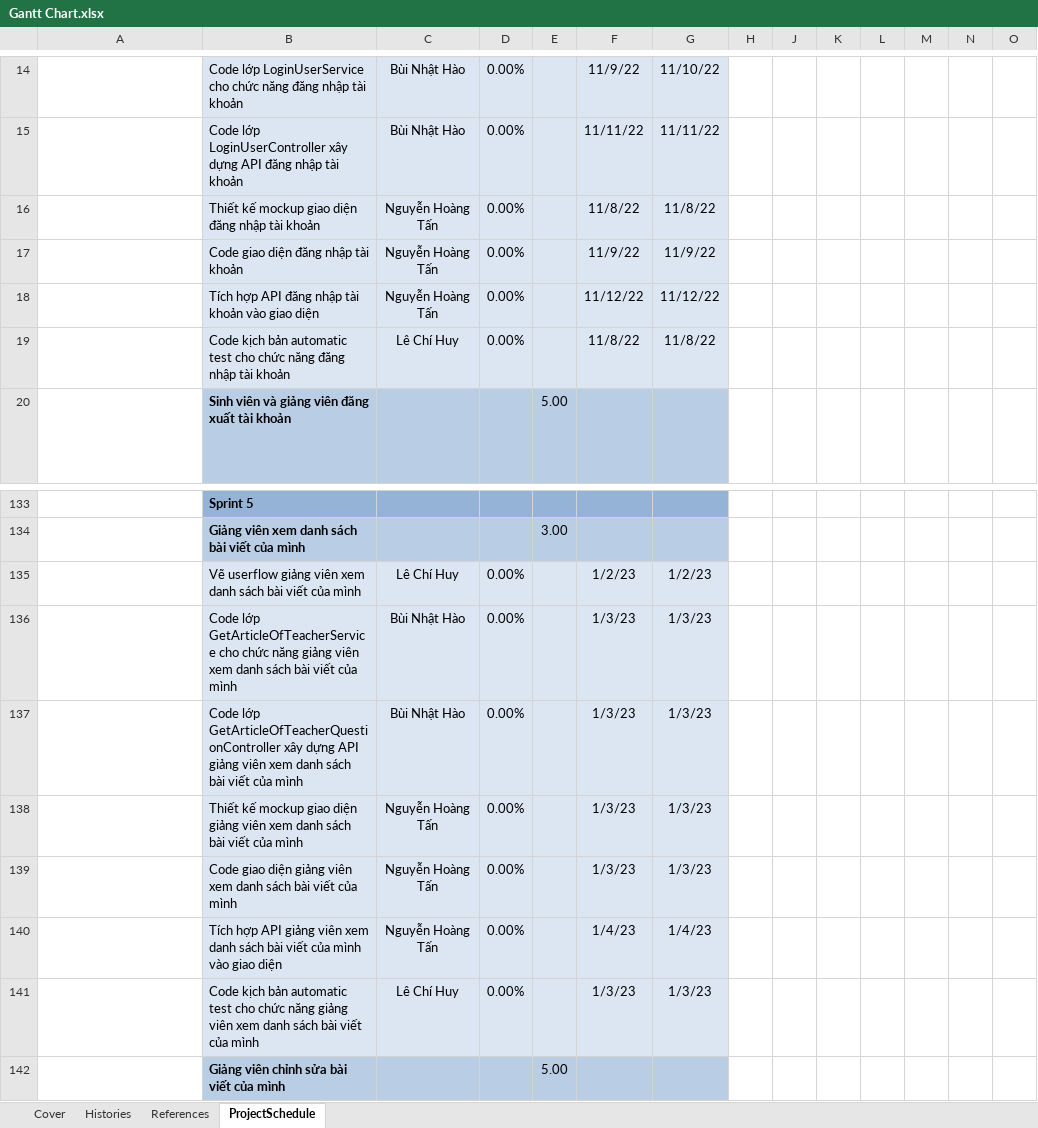
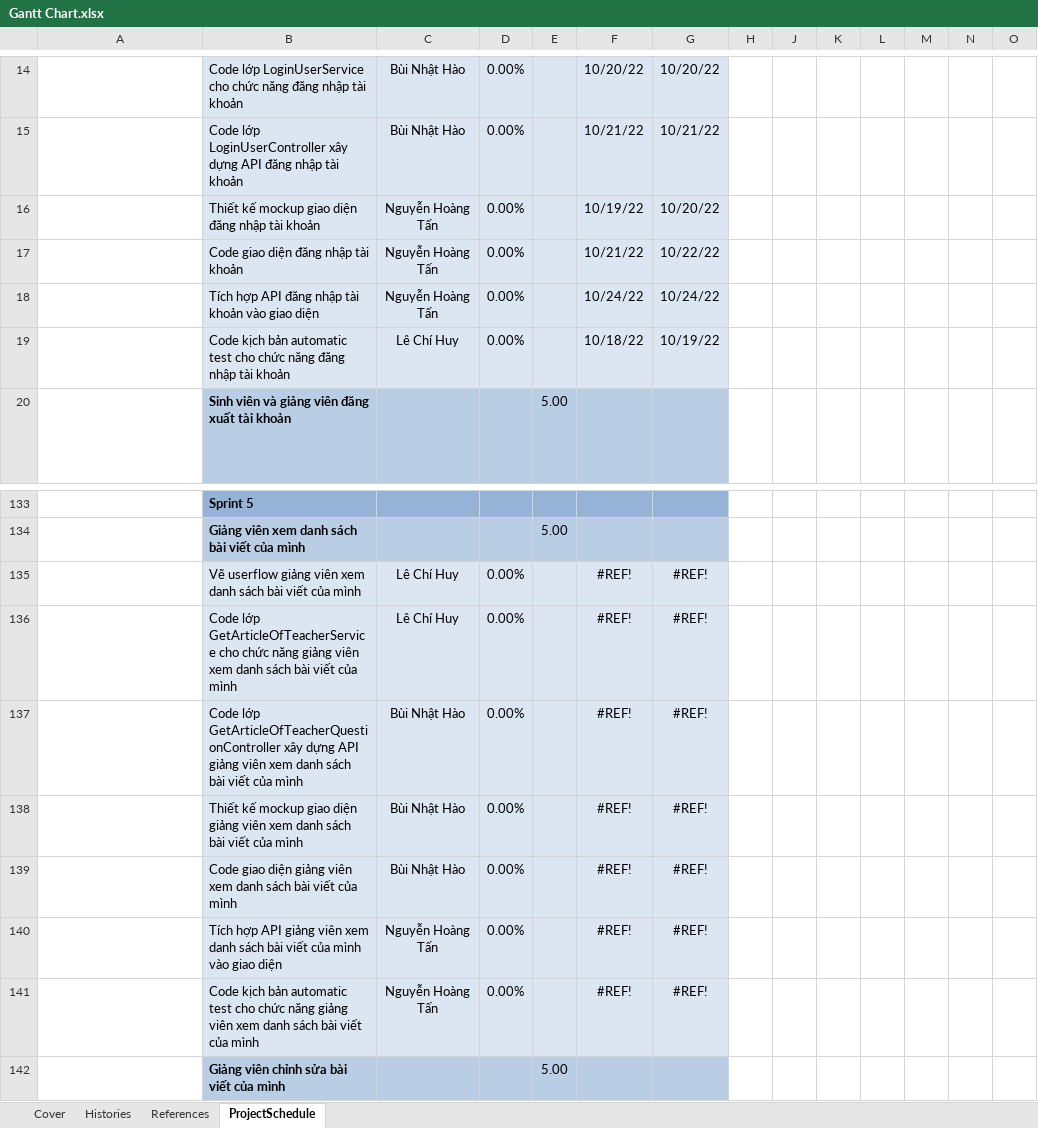
Before and after one commit to lechihuy/quan-ly-cnpm, an Excel workbook: Gantt Chart.xlsx, sheet ProjectSchedule, drawn as a sheet; only a part is shown, gaps mark what is left out; long unchanged cells end in …; values as stored, in another font and other column widths than the file's, no borders; conditional formats not drawn; removed rows and columns are numbered as before the commit, all else as after; rows hold the shown columns only; the diff covers the shown part only; the diff names each change by its address in the sheet, - before the commit and + after, or states it on an @@ line.

```diff
--- a/Gantt Chart.xlsx (sheet ProjectSchedule)
+++ b/Gantt Chart.xlsx (sheet ProjectSchedule)
-F14: 11/9/22
+F14: 10/20/22
-G14: 11/10/22
+G14: 10/20/22
-F15: 11/11/22
+F15: 10/21/22
-G15: 11/11/22
+G15: 10/21/22
-F16: 11/8/22
+F16: 10/19/22
-G16: 11/8/22
+G16: 10/20/22
-F17: 11/9/22
+F17: 10/21/22
-G17: 11/9/22
+G17: 10/22/22
-F18: 11/12/22
+F18: 10/24/22
-G18: 11/12/22
+G18: 10/24/22
-F19: 11/8/22
+F19: 10/18/22
-G19: 11/8/22
+G19: 10/19/22
-E134: 3.00
+E134: 5.00
-F135: 1/2/23
+F135: #REF!
-G135: 1/2/23
+G135: #REF!
-row 136:  | Code lớp GetArticleOfTeacherService cho chức năng giảng viên xem danh sách bài viết của mình | Bùi Nhật Hào | 0.00% |  | 1/3/23 | 1/3/23
+row 136:  | Code lớp GetArticleOfTeacherService cho chức năng giảng viên xem danh sách bài viết của mình | Lê Chí Huy | 0.00% |  | #REF! | #REF!
-F137: 1/3/23
+F137: #REF!
-G137: 1/3/23
+G137: #REF!
-row 138:  | Thiết kế mockup giao diện giảng viên xem danh sách bài viết của mình | Nguyễn Hoàng Tấn | 0.00% |  | 1/3/23 | 1/3/23
-row 139:  | Code giao diện giảng viên xem danh sách bài viết của mình | Nguyễn Hoàng Tấn | 0.00% |  | 1/3/23 | 1/3/23
+row 138:  | Thiết kế mockup giao diện giảng viên xem danh sách bài viết của mình | Bùi Nhật Hào | 0.00% |  | #REF! | #REF!
+row 139:  | Code giao diện giảng viên xem danh sách bài viết của mình | Bùi Nhật Hào | 0.00% |  | #REF! | #REF!
-F140: 1/4/23
+F140: #REF!
-G140: 1/4/23
+G140: #REF!
-row 141:  | Code kịch bản automatic test cho chức năng giảng viên xem danh sách bài viết của mình | Lê Chí Huy | 0.00% |  | 1/3/23 | 1/3/23
+row 141:  | Code kịch bản automatic test cho chức năng giảng viên xem danh sách bài viết của mình | Nguyễn Hoàng Tấn | 0.00% |  | #REF! | #REF!
```
Also changed, not shown: other rows of this sheet, sheet Histories, sheet Cover, sheet References, hidden cells, Individual Estimate.xlsx.
